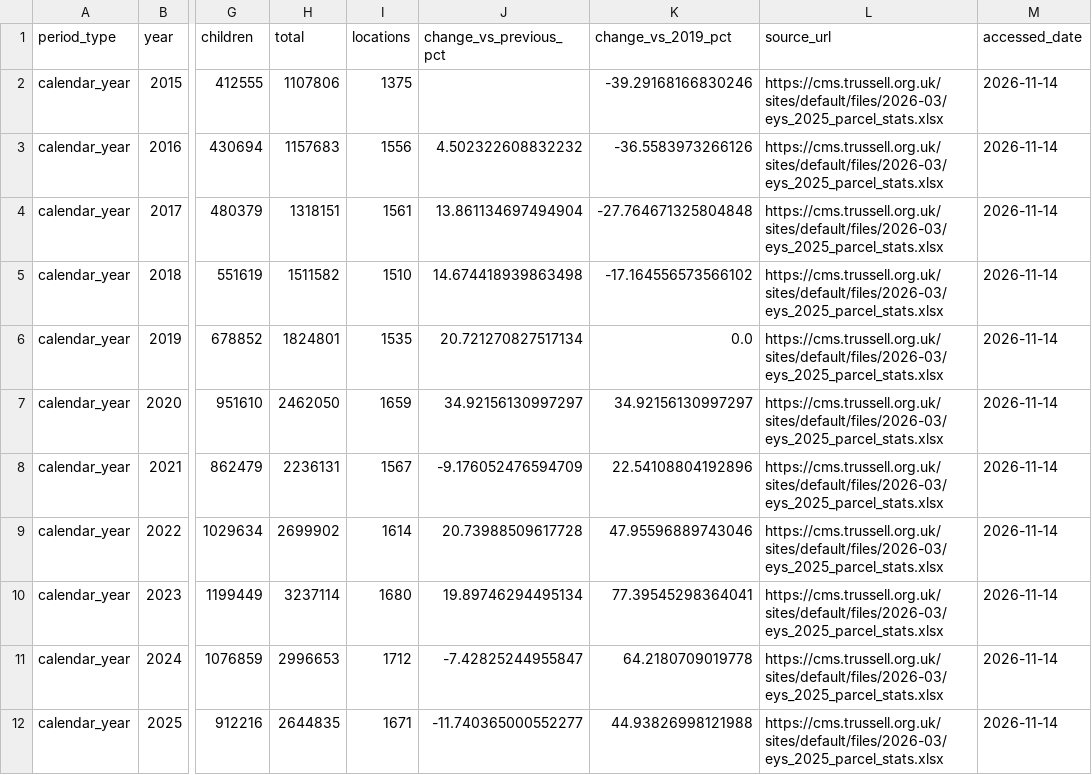
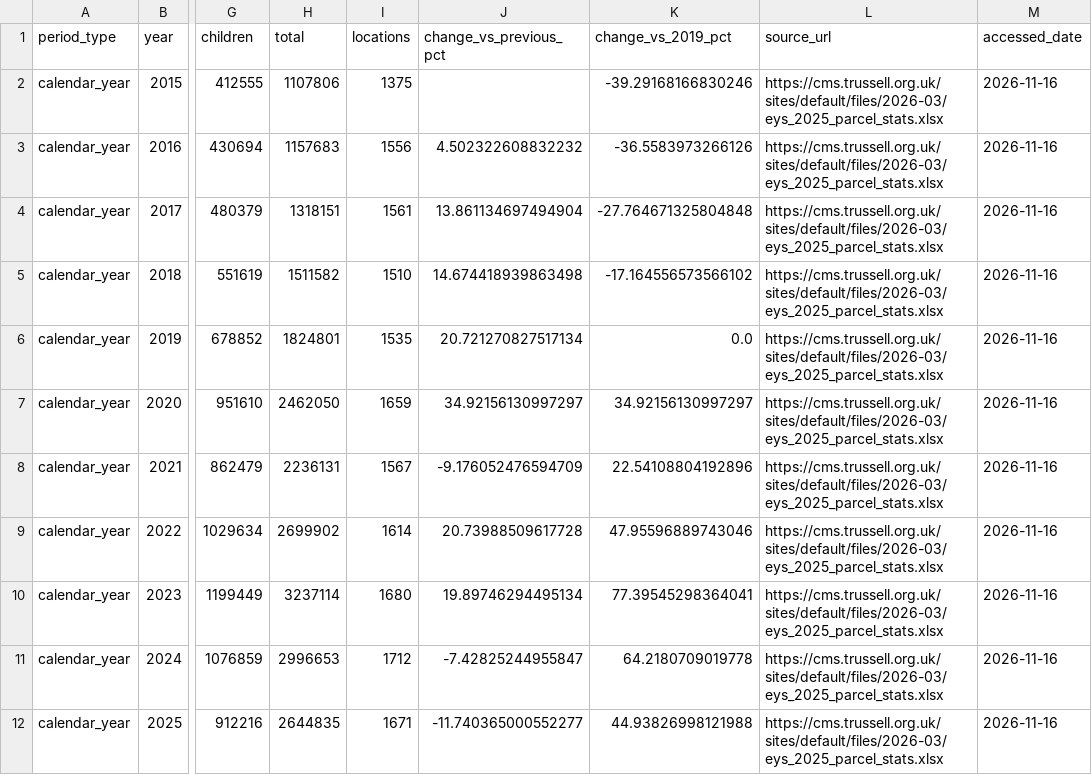
Before and after one commit to hanshanley/uk_decline, a CSV file: data/food_bank_calendar_year.csv, drawn as a sheet; only a part is shown, gaps mark what is left out; the diff names each change by its address in the sheet, - before the commit and + after, or states it on an @@ line.

```diff
--- a/data/food_bank_calendar_year.csv
+++ b/data/food_bank_calendar_year.csv
-M2:M12 (accessed_date): 2026-11-14
+M2:M12 (accessed_date): 2026-11-16
```
Also changed, not shown: data/consumer_inflation.csv, data/consumer_inflation_eu.csv, 22 other files.
